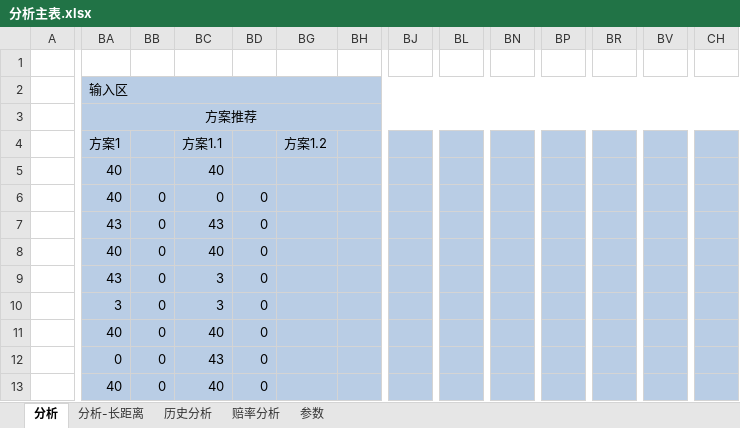
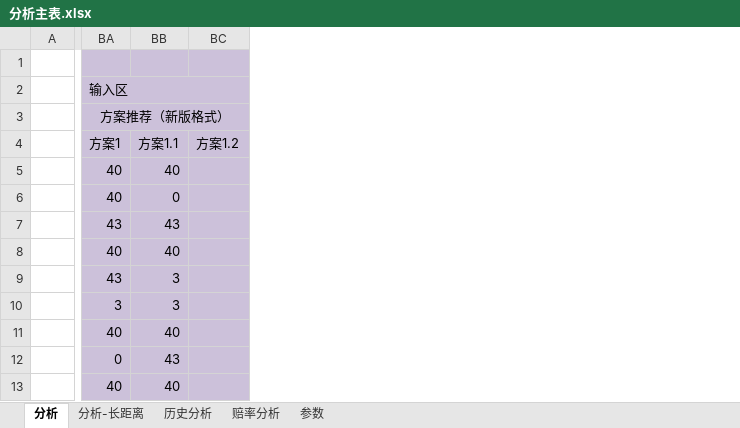
Before and after one commit to sephirothz87/Wtemplate, an Excel workbook: soccer/php/result/analyze/分析主表.xlsx, sheet 分析, drawn as a sheet; only a part is shown, gaps mark what is left out; values as stored, in another font and other column widths than the file's, no borders; conditional formats not drawn; removed rows and columns are numbered as before the commit, all else as after; the diff covers the shown part only; the diff names each change by its address in the sheet, - before the commit and + after, or states it on an @@ line.

```diff
--- a/soccer/php/result/analyze/分析主表.xlsx (sheet 分析)
+++ b/soccer/php/result/analyze/分析主表.xlsx (sheet 分析)
-column BB, rows 6-13: all 0
-column BD, rows 6-13: all 0
-column BH, empty
-column BJ, empty
@@ column BL hidden, empty @@
@@ column BN hidden, empty @@
@@ column BP hidden, empty @@
@@ column BR hidden, empty @@
@@ column BV hidden, empty @@
@@ column CH hidden, empty @@
-BA1 fill: none
+BA1 fill: #CCC1DA
-BB1 fill: none
+BB1 fill: #CCC1DA
-BC1 fill: none
+BC1 fill: #CCC1DA
-BA3: 方案推荐
+BA3: 方案推荐（新版格式）
```
Also changed, not shown: 15 added rows, 15 removed rows, 255 edited cells and cell formats elsewhere in this sheet, sheet 赔率分析, formulas that keep their value, 2 other files.
